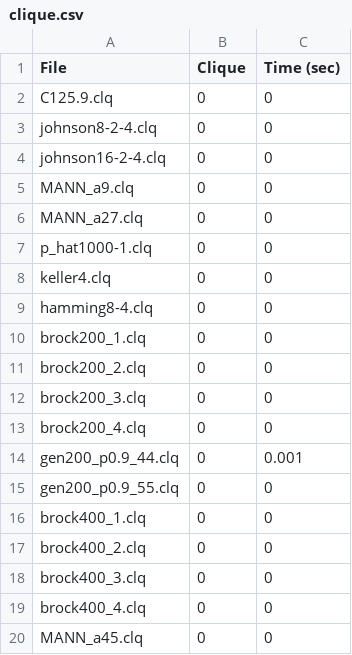
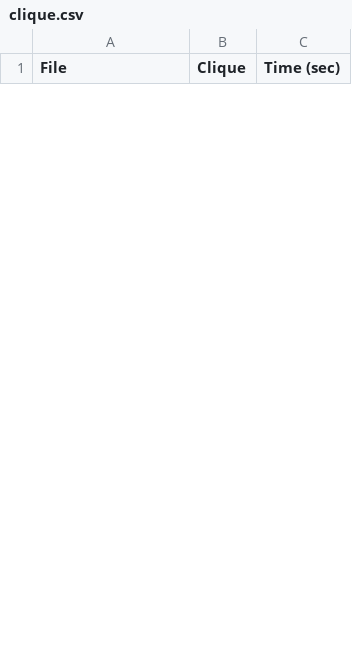
Before and after one commit to balk0nn/OpRes_Labs, a CSV file: Lab2/clique.csv, drawn as a sheet; only a part is shown; removed rows and columns are numbered as before the commit, all else as after; the diff covers the shown part only; the diff names each change by its address in the sheet, - before the commit and + after, or states it on an @@ line.

```diff
--- a/Lab2/clique.csv
+++ b/Lab2/clique.csv
-row 2: C125.9.clq | 0 | 0
-row 3: johnson8-2-4.clq | 0 | 0
-row 4: johnson16-2-4.clq | 0 | 0
-row 5: MANN_a9.clq | 0 | 0
-row 6: MANN_a27.clq | 0 | 0
-row 7: p_hat1000-1.clq | 0 | 0
-row 8: keller4.clq | 0 | 0
-row 9: hamming8-4.clq | 0 | 0
-row 10: brock200_1.clq | 0 | 0
-row 11: brock200_2.clq | 0 | 0
-row 12: brock200_3.clq | 0 | 0
-row 13: brock200_4.clq | 0 | 0
-row 14: gen200_p0.9_44.clq | 0 | 0.001
-row 15: gen200_p0.9_55.clq | 0 | 0
-row 16: brock400_1.clq | 0 | 0
-row 17: brock400_2.clq | 0 | 0
-row 18: brock400_3.clq | 0 | 0
-row 19: brock400_4.clq | 0 | 0
-row 20: MANN_a45.clq | 0 | 0
```
Also changed, not shown: 25 added rows and 7 removed rows elsewhere in this file, 3 other files.
